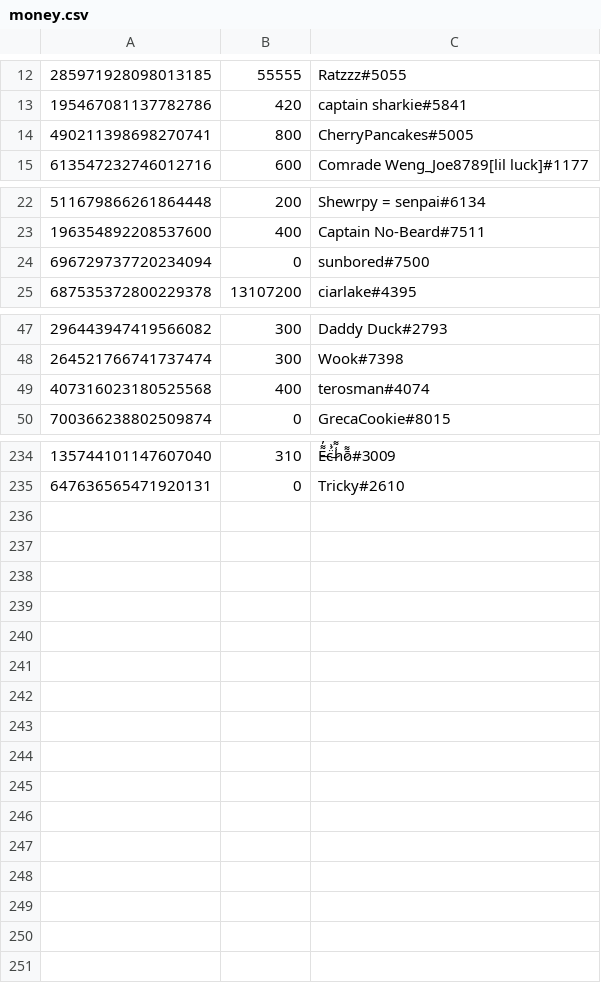
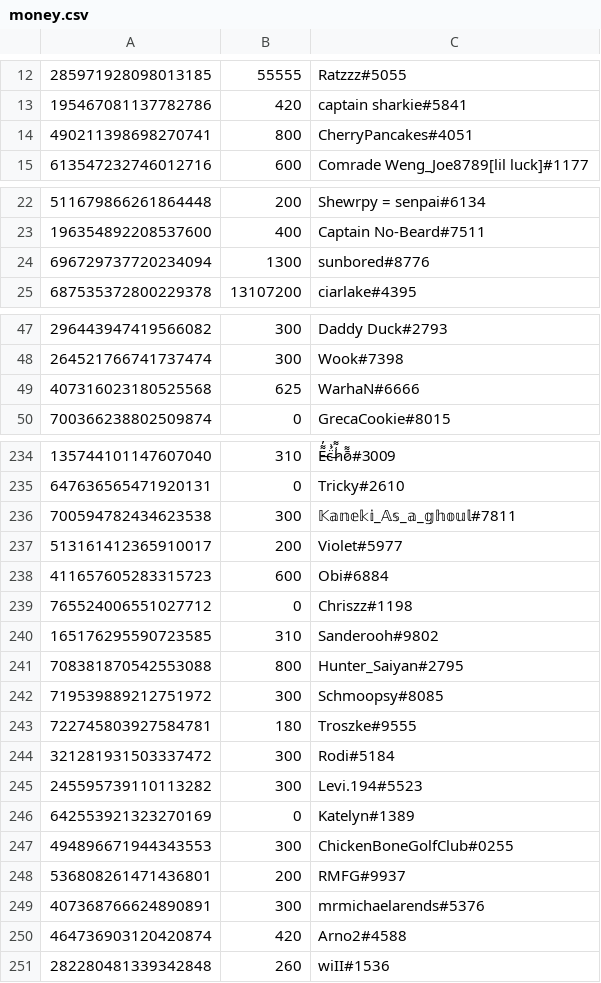
Before and after one commit to LevBernstein/BeardlessBot, a CSV file: money.csv, drawn as a sheet; only a part is shown, gaps mark what is left out; the diff covers the shown part only.

Commit message:
regular update

```diff
--- a/money.csv
+++ b/money.csv
@@ -13,3 +13,3 @@
 195467081137782786,420,captain sharkie#5841
-490211398698270741,800,CherryPancakes#5005
+490211398698270741,800,CherryPancakes#4051
 613547232746012716,600,Comrade Weng_Joe8789[lil luck]#1177
@@ -23,3 +23,3 @@
 196354892208537600,400,Captain No-Beard#7511
-696729737720234094,0,sunbored#7500
+696729737720234094,1300,sunbored#8776
 687535372800229378,13107200,ciarlake#4395
@@ -48,3 +48,3 @@
 264521766741737474,300,Wook#7398
-407316023180525568,400,terosman#4074
+407316023180525568,625,WarhaN#6666
 700366238802509874,0,GrecaCookie#8015
@@ -235 +235,17 @@
 647636565471920131,0,Tricky#2610
+700594782434623538,300,𝕂𝕒𝕟𝕖𝕜𝕚_𝔸𝕤_𝕒_𝕘𝕙𝕠𝕦𝕝#7811
+513161412365910017,200,Violet#5977
+411657605283315723,600,Obi#6884
+765524006551027712,0,Chriszz#1198
+165176295590723585,310,Sanderooh#9802
+708381870542553088,800,Hunter_Saiyan#2795
+719539889212751972,300,Schmoopsy#8085
+722745803927584781,180,Troszke#9555
+321281931503337472,300,Rodi#5184
+245595739110113282,300,Levi.194#5523
+642553921323270169,0,Katelyn#1389
+494896671944343553,300,ChickenBoneGolfClub#0255
+536808261471436801,200,RMFG#9937
+407368766624890891,300,mrmichaelarends#5376
+464736903120420874,420,Arno2#4588
+282280481339342848,260,wiII#1536
```
Also changed, not shown: 2 edited cells elsewhere in this file.
